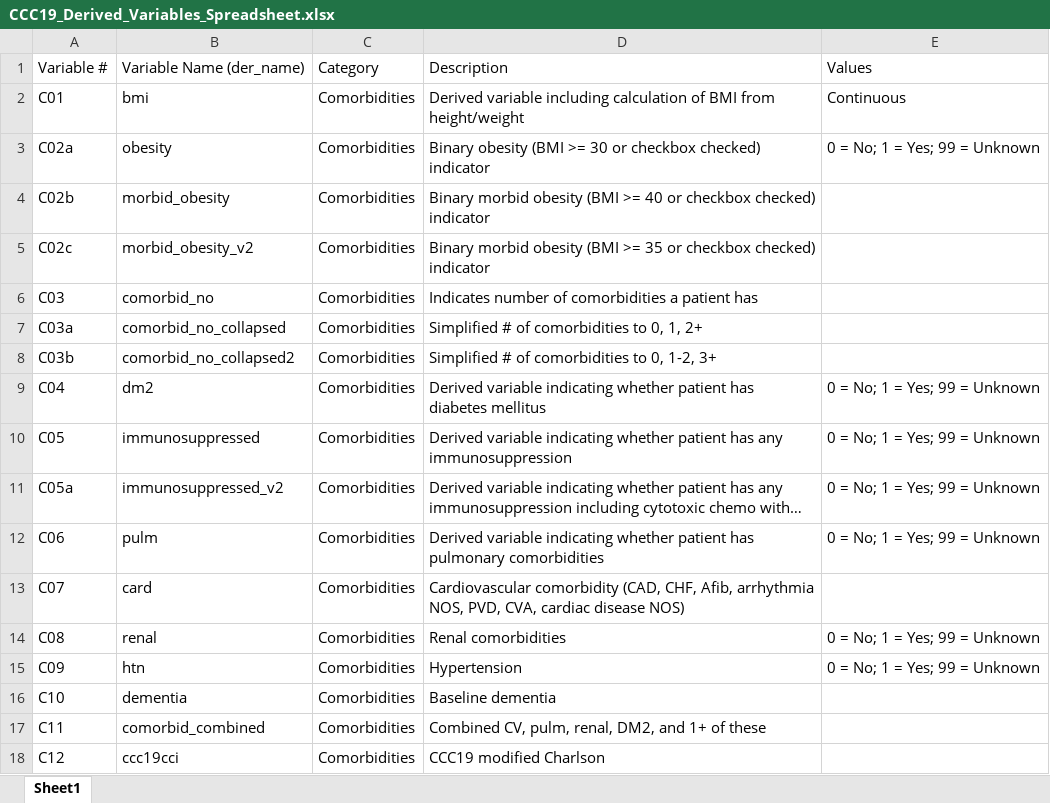
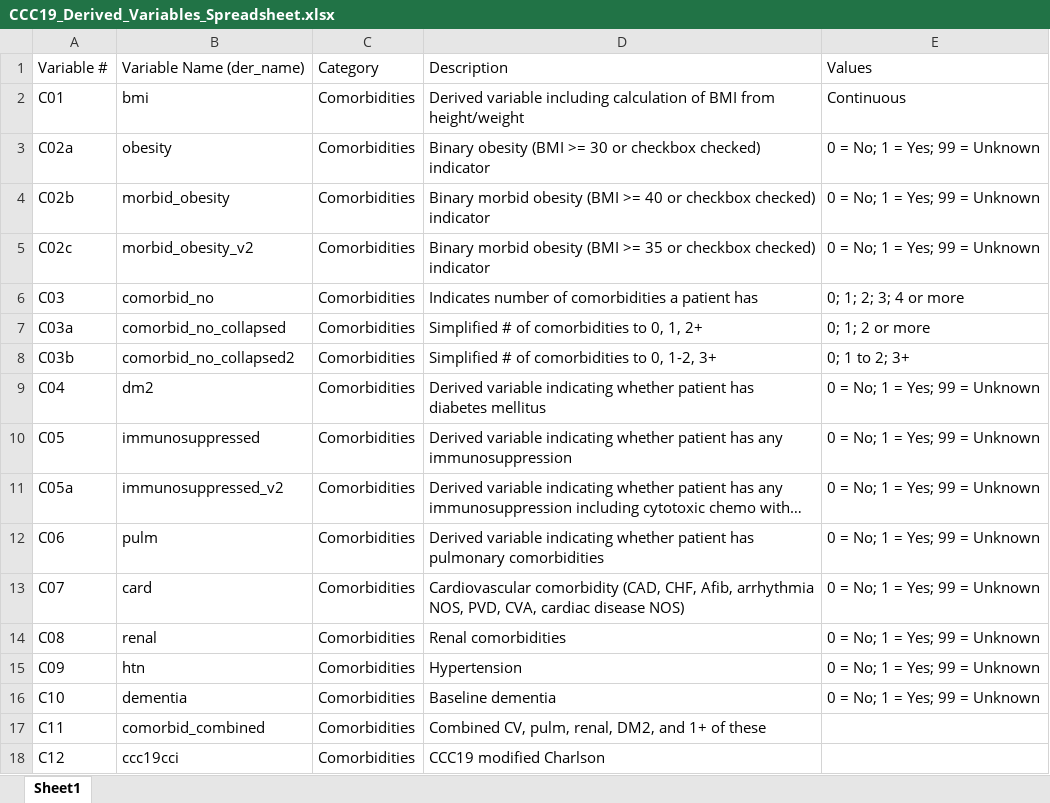
Before and after one commit to covidncancer/CCC19_dictionary, an Excel workbook: CCC19_Derived_Variables_Spreadsheet.xlsx, sheet Sheet1, drawn as a sheet; only a part is shown; long unchanged cells end in …; values as stored, in another font and other column widths than the file's, no borders; table styles not drawn; the diff covers the shown part only; the diff names each change by its address in the sheet, - before the commit and + after, or states it on an @@ line.

```diff
--- a/CCC19_Derived_Variables_Spreadsheet.xlsx (sheet Sheet1)
+++ b/CCC19_Derived_Variables_Spreadsheet.xlsx (sheet Sheet1)
-E4:E5: (empty)
+E4:E5: 0 = No; 1 = Yes; 99 = Unknown
-E6: (empty)
+E6: 0; 1; 2; 3; 4 or more
-E7: (empty)
+E7: 0; 1; 2 or more
-E8: (empty)
+E8: 0; 1 to 2; 3+
-E13: (empty)
+E13: 0 = No; 1 = Yes; 99 = Unknown
-E16: (empty)
+E16: 0 = No; 1 = Yes; 99 = Unknown
```
Also changed, not shown: 35 edited cells elsewhere in this sheet, 1 other file.
